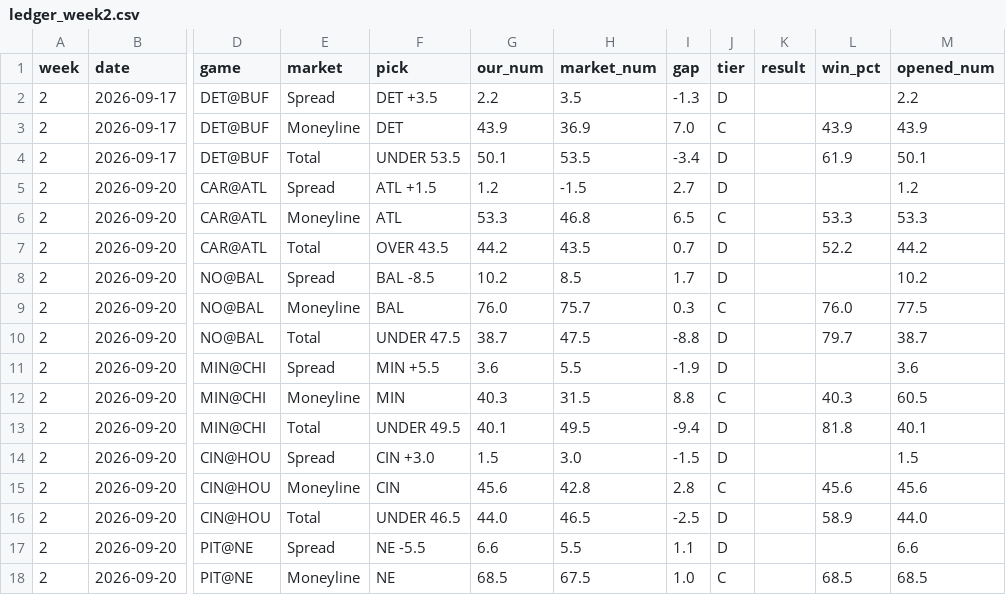
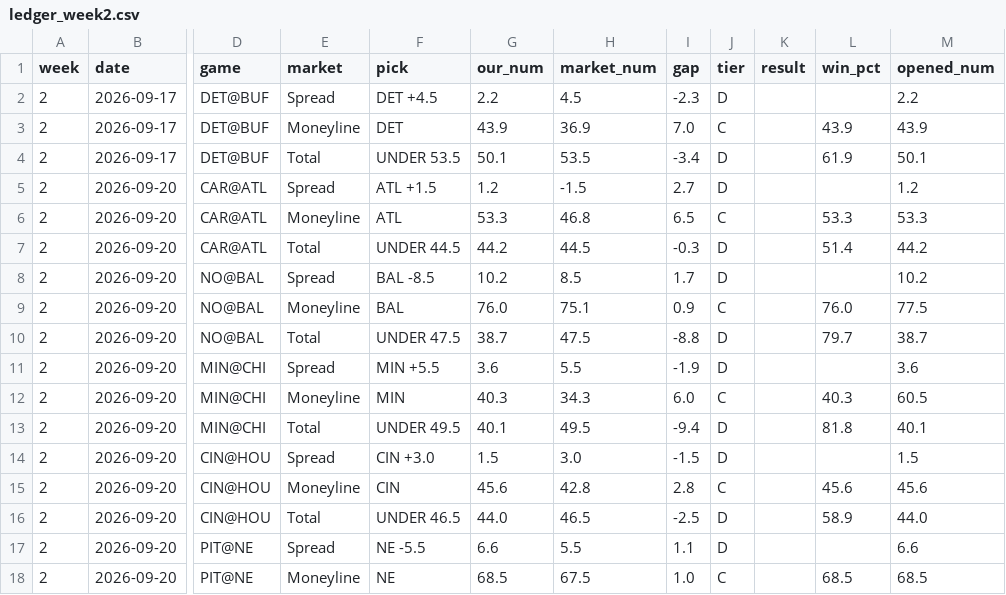
Before and after one commit to fourty2se7en/nfl-card, a CSV file: scripts/ledger_week2.csv, drawn as a sheet; only a part is shown, gaps mark what is left out; the diff covers the shown part only; the diff names each change by its address in the sheet, - before the commit and + after, or states it on an @@ line.

```diff
--- a/scripts/ledger_week2.csv
+++ b/scripts/ledger_week2.csv
-F2 (pick): DET +3.5
+F2 (pick): DET +4.5
-H2 (market_num): 3.5
+H2 (market_num): 4.5
-I2 (gap): -1.3
+I2 (gap): -2.3
-F7 (pick): OVER 43.5
+F7 (pick): UNDER 44.5
-H7 (market_num): 43.5
+H7 (market_num): 44.5
-I7 (gap): 0.7
+I7 (gap): -0.3
-L7 (win_pct): 52.2
+L7 (win_pct): 51.4
-H9 (market_num): 75.7
+H9 (market_num): 75.1
-I9 (gap): 0.3
+I9 (gap): 0.9
-H12 (market_num): 31.5
+H12 (market_num): 34.3
-I12 (gap): 8.8
+I12 (gap): 6.0
```
Also changed, not shown: 23 edited cells elsewhere in this file, scripts/ledger_history.csv, site/ledger_week2.csv, 4 other files.
